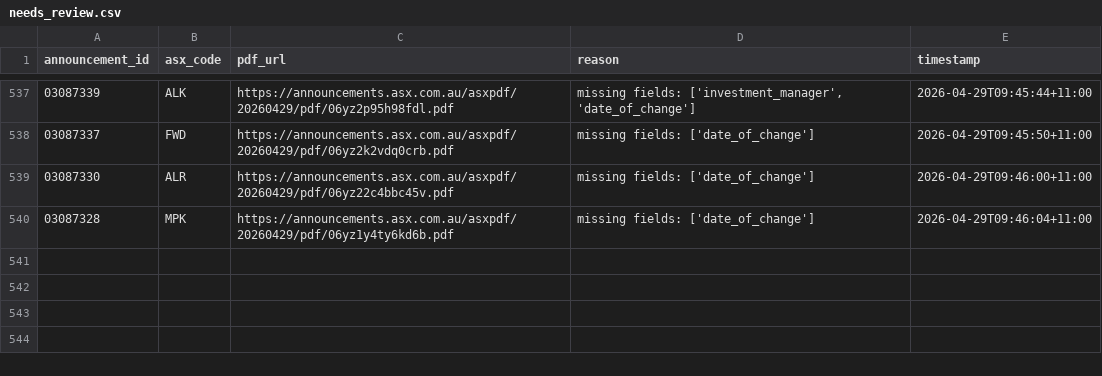
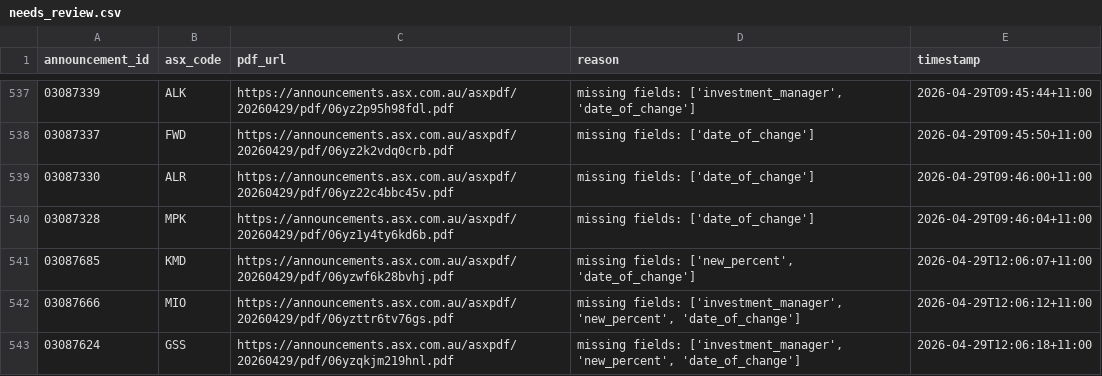
Before and after one commit to duriandaniel/substantials-vibe1, a CSV file: needs_review.csv, drawn as a sheet; only a part is shown, gaps mark what is left out.

```diff
--- a/needs_review.csv
+++ b/needs_review.csv
@@ -540 +540,4 @@ announcement_id,asx_code,pdf_url,reason,timestamp
 03087328,MPK,https://announcements.asx.com.au/asxpdf/20260429/pdf/06yz1y4ty6kd6b.pdf,missing fields: ['date_of_change'],2026-04-29T09:46:04+11:00
+03087685,KMD,https://announcements.asx.com.au/asxpdf/20260429/pdf/06yzwf6k28bvhj.pdf,"missing fields: ['new_percent', 'date_of_change']",2026-04-29T12:06:07+11:00
+03087666,MIO,https://announcements.asx.com.au/asxpdf/20260429/pdf/06yzttr6tv76gs.pdf,"missing fields: ['investment_manager', 'new_percent', 'date_of_change']",2026-04-29T12:06:12+11:00
+03087624,GSS,https://announcements.asx.com.au/asxpdf/20260429/pdf/06yzqkjm219hnl.pdf,"missing fields: ['investment_manager', 'new_percent', 'date_of_change']",2026-04-29T12:06:18+11:00
```
Also changed, not shown: output.csv, 1 other file.
